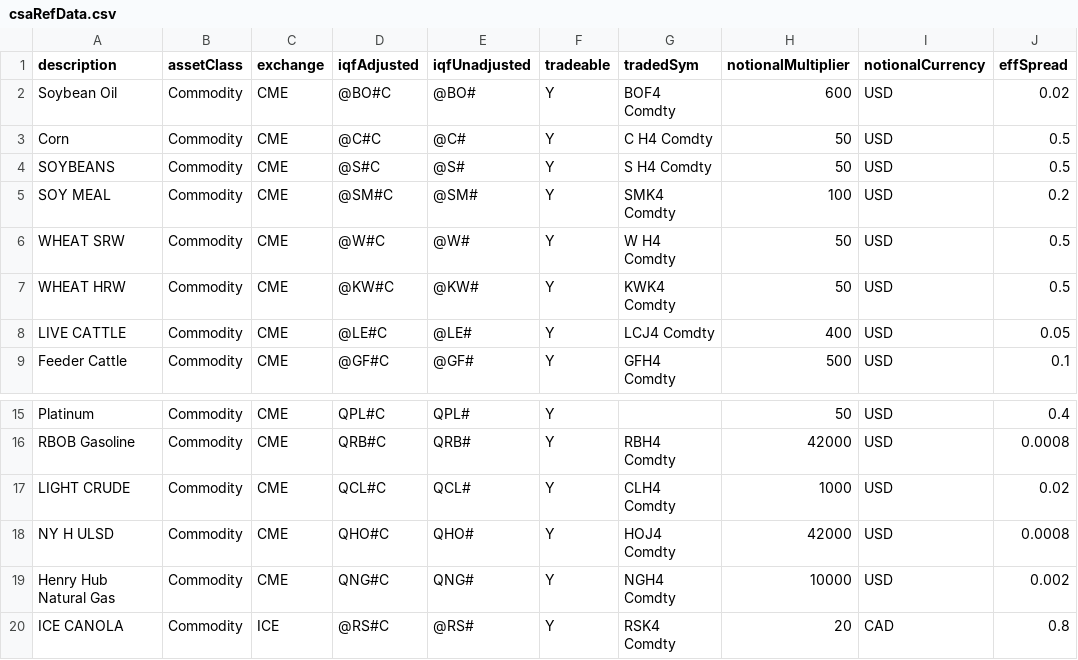
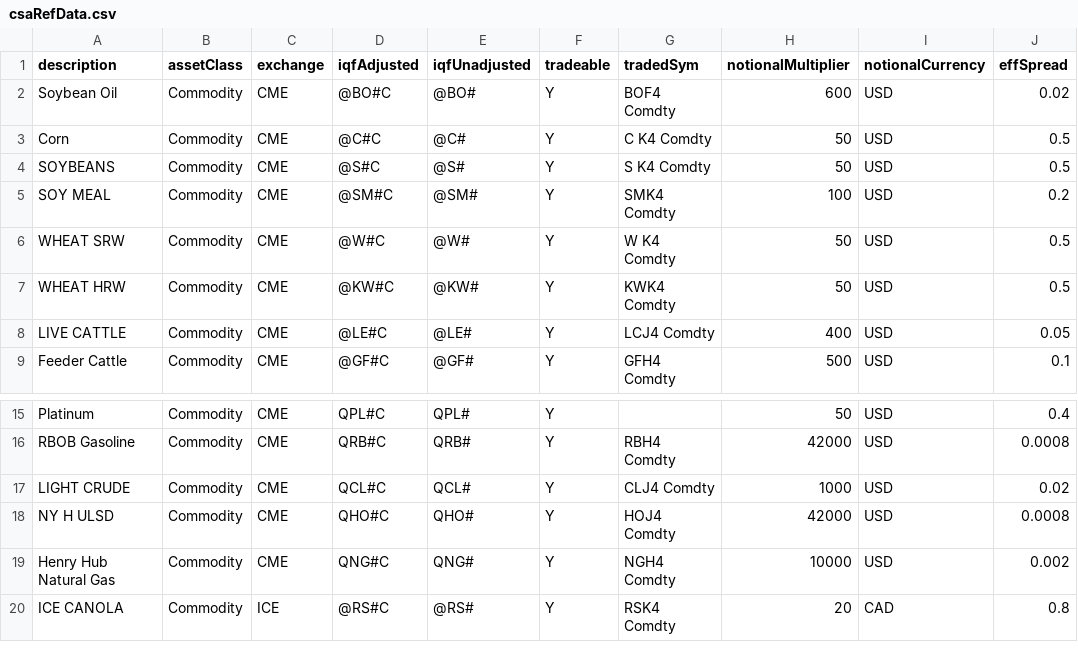
Before and after one commit to Matthew-Ramanah/csaProd, a CSV file: csaRefData.csv, drawn as a sheet; only a part is shown, gaps mark what is left out; the diff names each change by its address in the sheet, - before the commit and + after, or states it on an @@ line.

```diff
--- a/csaRefData.csv
+++ b/csaRefData.csv
-G3 (tradedSym): C H4 Comdty
+G3 (tradedSym): C K4 Comdty
-G4 (tradedSym): S H4 Comdty
+G4 (tradedSym): S K4 Comdty
-G6 (tradedSym): W H4 Comdty
+G6 (tradedSym): W K4 Comdty
-G17 (tradedSym): CLH4 Comdty
+G17 (tradedSym): CLJ4 Comdty
```
Also changed, not shown: models/AFBI/config/riskLimits.csv, 5 other files.
